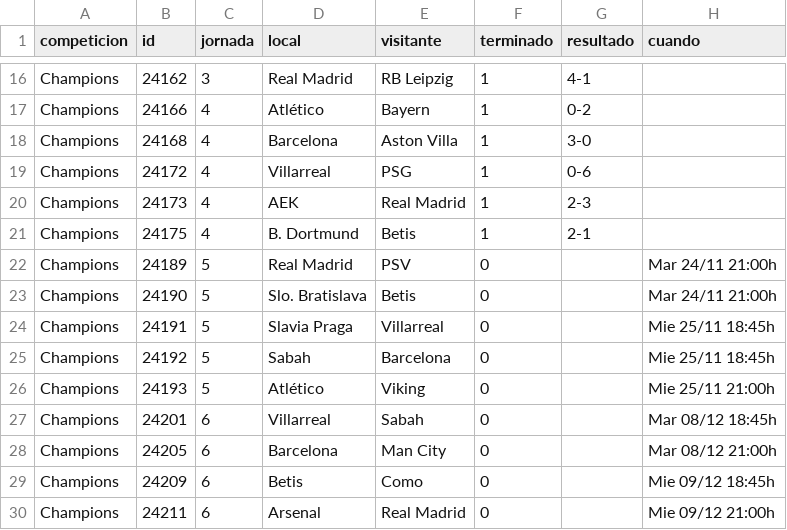
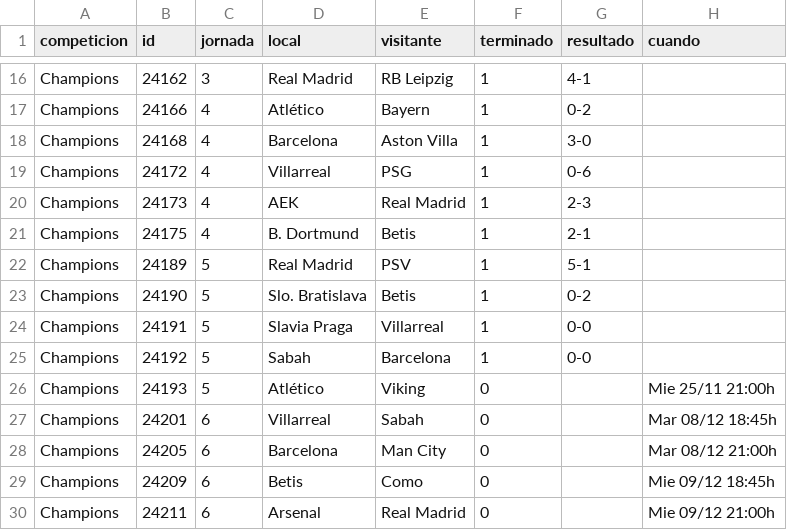
Before and after one commit to bqr3110/Mister-Data, a CSV file: datos/europa.csv, drawn as a sheet; only a part is shown, gaps mark what is left out.

```diff
--- a/datos/europa.csv
+++ b/datos/europa.csv
@@ -21,6 +21,6 @@ Champions,24173,4,AEK,Real Madrid,1,2-3,
 Champions,24175,4,B. Dortmund,Betis,1,2-1,
-Champions,24189,5,Real Madrid,PSV,0,,Mar 24/11 21:00h
-Champions,24190,5,Slo. Bratislava,Betis,0,,Mar 24/11 21:00h
-Champions,24191,5,Slavia Praga,Villarreal,0,,Mie 25/11 18:45h
-Champions,24192,5,Sabah,Barcelona,0,,Mie 25/11 18:45h
+Champions,24189,5,Real Madrid,PSV,1,5-1,
+Champions,24190,5,Slo. Bratislava,Betis,1,0-2,
+Champions,24191,5,Slavia Praga,Villarreal,1,0-0,
+Champions,24192,5,Sabah,Barcelona,1,0-0,
 Champions,24193,5,Atlético,Viking,0,,Mie 25/11 21:00h
```
Also changed, not shown: datos/mercado.csv, datos/titularidad.csv, 4 other files.
